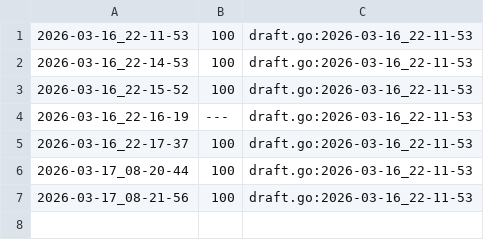
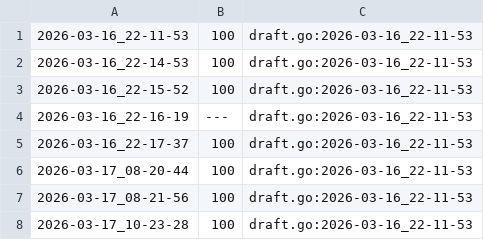
Before and after one commit to qxcode-course/ed-ter-bloco-a-cayare, a CSV file: .tko/track/ed@pintando/track.csv, drawn as a sheet.

```diff
--- a/.tko/track/ed@pintando/track.csv
+++ b/.tko/track/ed@pintando/track.csv
@@ -7 +7,2 @@
 2026-03-17_08-21-56,100,draft.go:2026-03-16_22-11-53
+2026-03-17_10-23-28,100,draft.go:2026-03-16_22-11-53
```
Also changed, not shown: .tko/track/ed@mumia/track.csv, 7 other files.
